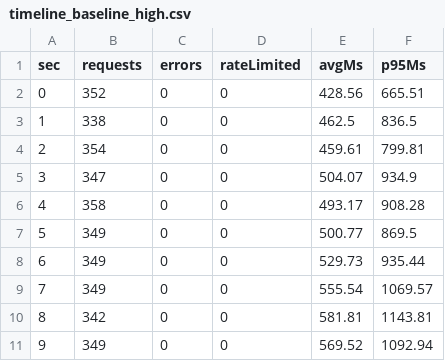
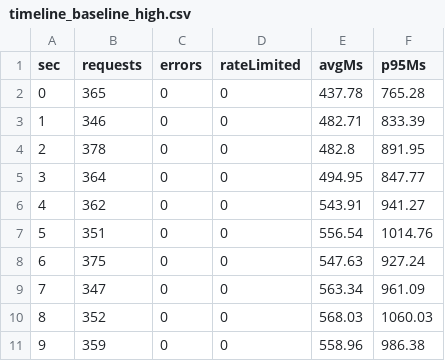
Before and after one commit to amdravidranjan/HumanResourceManagementSystem, a CSV file: evaluation/results/timeline_baseline_high.csv, drawn as a sheet; only a part is shown; the diff covers the shown part only.

Commit message:
evaluation results v2.

```diff
--- a/evaluation/results/timeline_baseline_high.csv
+++ b/evaluation/results/timeline_baseline_high.csv
@@ -1,11 +1,11 @@
 sec,requests,errors,rateLimited,avgMs,p95Ms
-0,352,0,0,428.56,665.51
-1,338,0,0,462.5,836.5
-2,354,0,0,459.61,799.81
-3,347,0,0,504.07,934.9
-4,358,0,0,493.17,908.28
-5,349,0,0,500.77,869.5
-6,349,0,0,529.73,935.44
-7,349,0,0,555.54,1069.57
-8,342,0,0,581.81,1143.81
-9,349,0,0,569.52,1092.94
+0,365,0,0,437.78,765.28
+1,346,0,0,482.71,833.39
+2,378,0,0,482.8,891.95
+3,364,0,0,494.95,847.77
+4,362,0,0,543.91,941.27
+5,351,0,0,556.54,1014.76
+6,375,0,0,547.63,927.24
+7,347,0,0,563.34,961.09
+8,352,0,0,568.03,1060.03
+9,359,0,0,558.96,986.38
```
Also changed, not shown: 149 edited cells elsewhere in this file, evaluation/results/timeline_baseline_low.csv, evaluation/results/timeline_high.csv, 36 other files.
